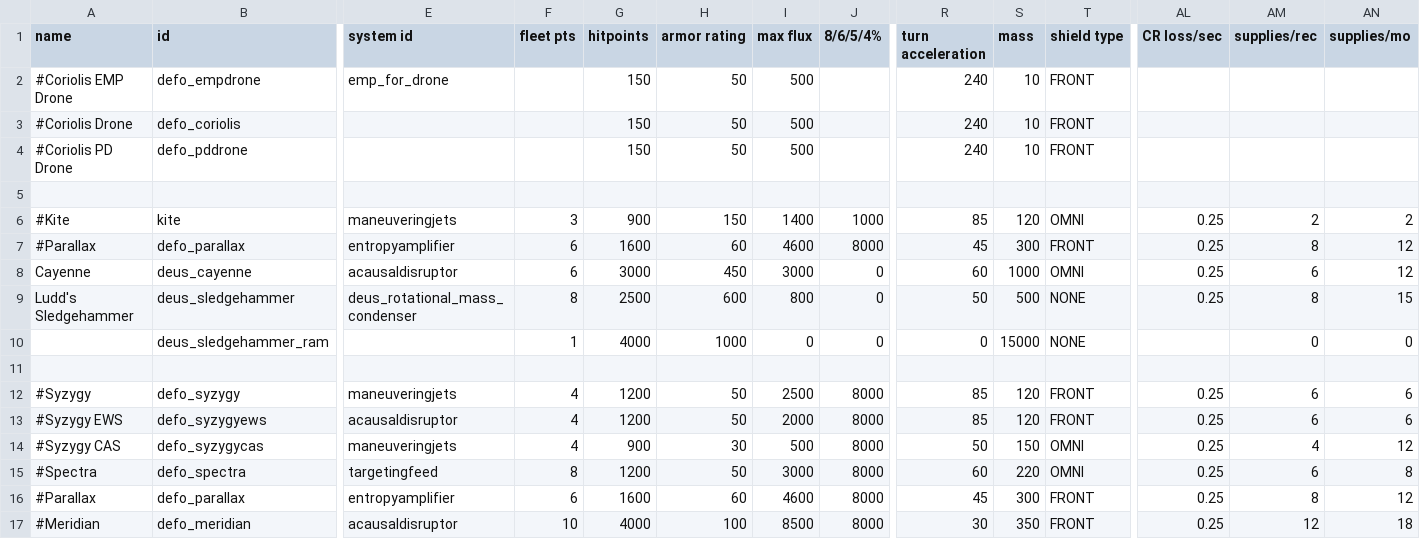
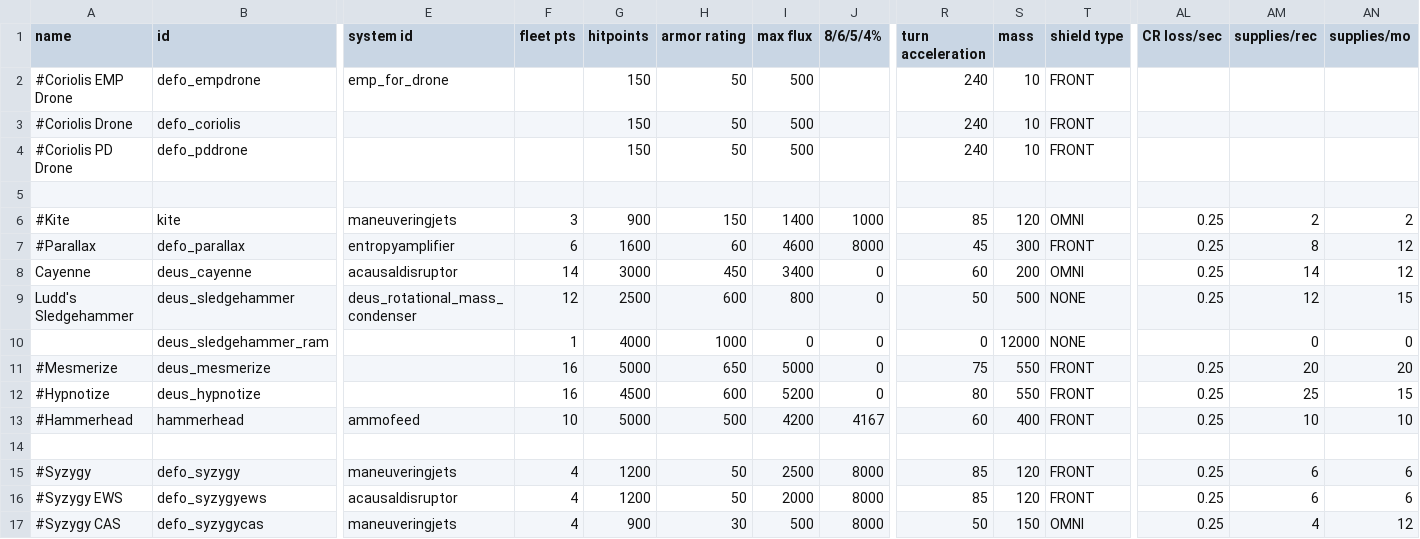
Before and after one commit to b0bhat/starsectormod-ultraships, a CSV file: data/hulls/ship_data.csv, drawn as a sheet; only a part is shown, gaps mark what is left out; the shorter side is filled out with more unchanged rows; rows hold the shown columns only; the diff names each change by its address in the sheet, - before the commit and + after, or states it on an @@ line.

```diff
--- a/data/hulls/ship_data.csv
+++ b/data/hulls/ship_data.csv
-F8 (fleet pts): 6
+F8 (fleet pts): 14
-I8 (max flux): 3000
+I8 (max flux): 3400
-S8 (mass): 1000
+S8 (mass): 200
-AM8 (supplies/rec): 6
+AM8 (supplies/rec): 14
-F9 (fleet pts): 8
+F9 (fleet pts): 12
-AM9 (supplies/rec): 8
+AM9 (supplies/rec): 12
-S10 (mass): 15000
+S10 (mass): 12000
+row 11: #Mesmerize | deus_mesmerize |  | 16 | 5000 | 650 | 5000 | 0 | 75 | 550 | FRONT | 0.25 | 20 | 20
+row 12: #Hypnotize | deus_hypnotize |  | 16 | 4500 | 600 | 5200 | 0 | 80 | 550 | FRONT | 0.25 | 25 | 15
+row 13: #Hammerhead | hammerhead | ammofeed | 10 | 5000 | 500 | 4200 | 4167 | 60 | 400 | FRONT | 0.25 | 10 | 10
```
Also changed, not shown: 3 other files.
